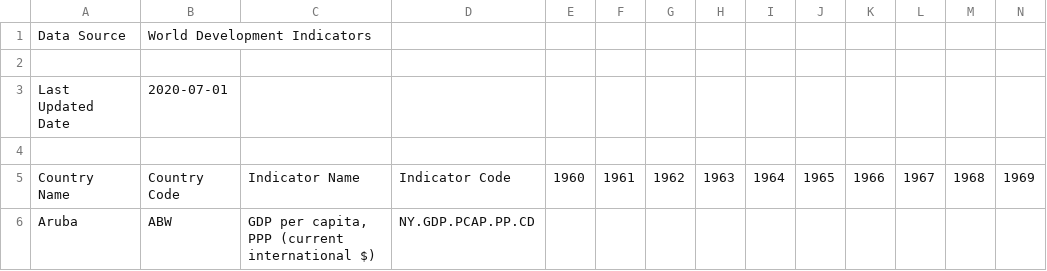
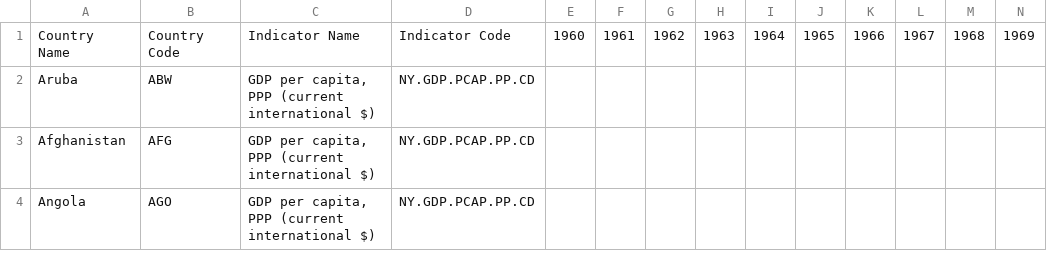
Before and after one commit to katlionjli/data, a CSV file: gdp_per_capita.csv, drawn as a sheet; only a part is shown; the shorter side is filled out with more unchanged rows; rows hold the shown columns only; the diff names each change by its address in the sheet, - before the commit and + after, or states it on an @@ line.

Commit message:
Update gdp_per_capita.csv

```diff
--- a/gdp_per_capita.csv
+++ b/gdp_per_capita.csv
-row 1: Data Source | World Development Indicators
-row 2: (empty)
-row 3: Last Updated Date | 2020-07-01
-row 4: (empty)
```
